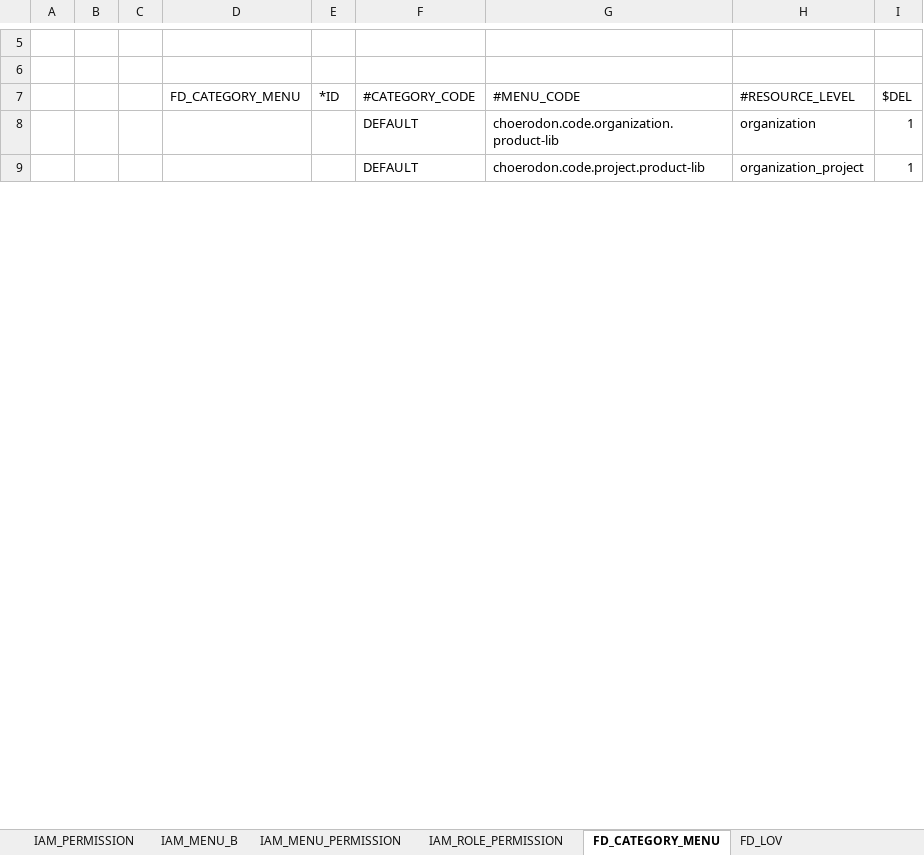
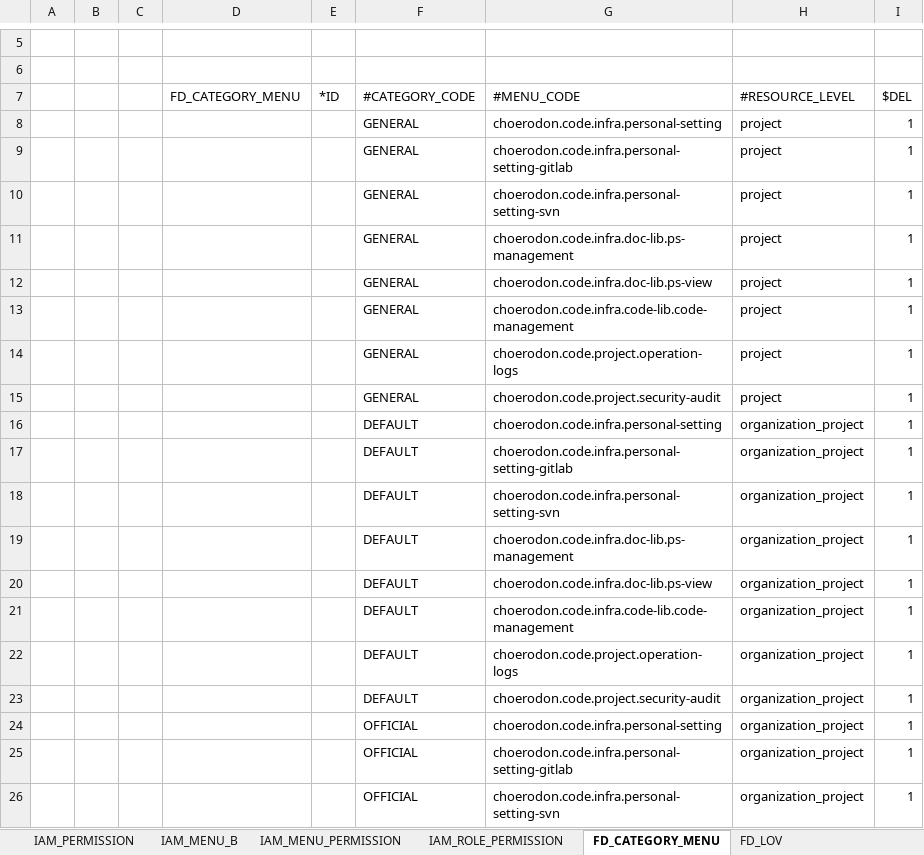
Before and after one commit to open-hand/prod-repo-service, an Excel workbook: src/main/resources/script/meta/micro-service-init-data.xlsx, sheet FD_CATEGORY_MENU, drawn as a sheet; only a part is shown, gaps mark what is left out; values as stored, in another font and other column widths than the file's, no borders; addresses are those after the commit; the diff covers the shown part only; the diff names each change by its address in the sheet, - before the commit and + after, or states it on an @@ line.

```diff
--- a/src/main/resources/script/meta/micro-service-init-data.xlsx (sheet FD_CATEGORY_MENU)
+++ b/src/main/resources/script/meta/micro-service-init-data.xlsx (sheet FD_CATEGORY_MENU)
+row 8:  |  |  |  |  | GENERAL | choerodon.code.infra.personal-setting | project | 1
+row 9:  |  |  |  |  | GENERAL | choerodon.code.infra.personal-setting-gitlab | project | 1
+row 10:  |  |  |  |  | GENERAL | choerodon.code.infra.personal-setting-svn | project | 1
+row 11:  |  |  |  |  | GENERAL | choerodon.code.infra.doc-lib.ps-management | project | 1
+row 12:  |  |  |  |  | GENERAL | choerodon.code.infra.doc-lib.ps-view | project | 1
+row 13:  |  |  |  |  | GENERAL | choerodon.code.infra.code-lib.code-management | project | 1
+row 14:  |  |  |  |  | GENERAL | choerodon.code.project.operation-logs | project | 1
+row 15:  |  |  |  |  | GENERAL | choerodon.code.project.security-audit | project | 1
-G16 (#MENU_CODE): choerodon.code.organization.product-lib
+G16 (#MENU_CODE): choerodon.code.infra.personal-setting
-H16 (#RESOURCE_LEVEL): organization
+H16 (#RESOURCE_LEVEL): organization_project
+row 17:  |  |  |  |  | DEFAULT | choerodon.code.infra.personal-setting-gitlab | organization_project | 1
+row 18:  |  |  |  |  | DEFAULT | choerodon.code.infra.personal-setting-svn | organization_project | 1
+row 19:  |  |  |  |  | DEFAULT | choerodon.code.infra.doc-lib.ps-management | organization_project | 1
+row 20:  |  |  |  |  | DEFAULT | choerodon.code.infra.doc-lib.ps-view | organization_project | 1
+row 21:  |  |  |  |  | DEFAULT | choerodon.code.infra.code-lib.code-management | organization_project | 1
-G22 (#MENU_CODE): choerodon.code.project.product-lib
+G22 (#MENU_CODE): choerodon.code.project.operation-logs
+row 23:  |  |  |  |  | DEFAULT | choerodon.code.project.security-audit | organization_project | 1
+row 24:  |  |  |  |  | OFFICIAL | choerodon.code.infra.personal-setting | organization_project | 1
+row 25:  |  |  |  |  | OFFICIAL | choerodon.code.infra.personal-setting-gitlab | organization_project | 1
+row 26:  |  |  |  |  | OFFICIAL | choerodon.code.infra.personal-setting-svn | organization_project | 1
```
Also changed, not shown: 33 added rows and 4 edited cells elsewhere in this sheet, sheet IAM_MENU_B, sheet IAM_MENU_PERMISSION, sheet IAM_PERMISSION, sheet IAM_ROLE_PERMISSION, 1 other file.
